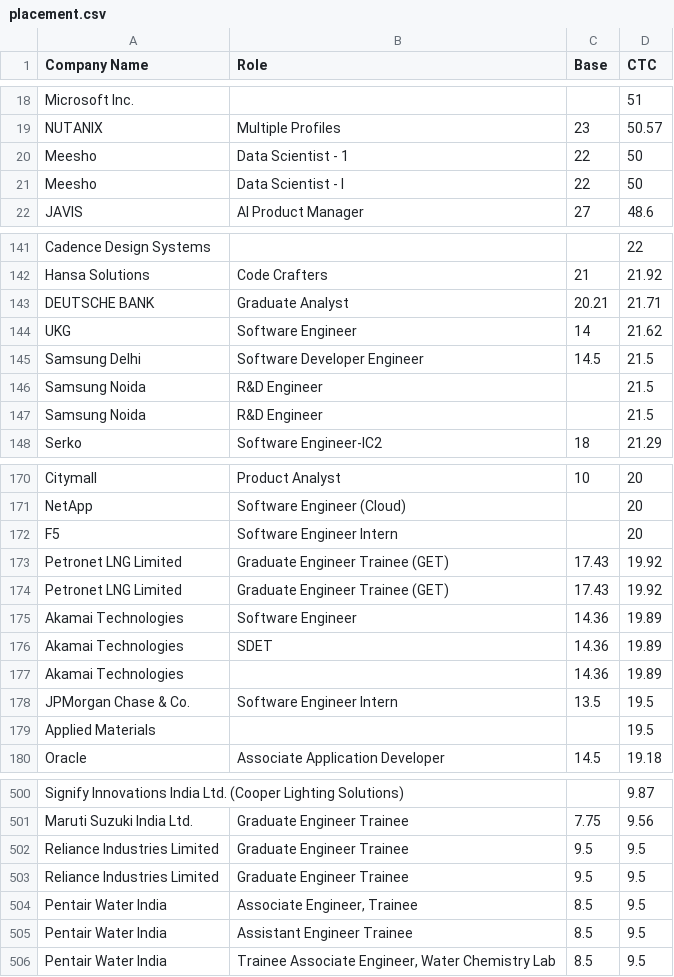
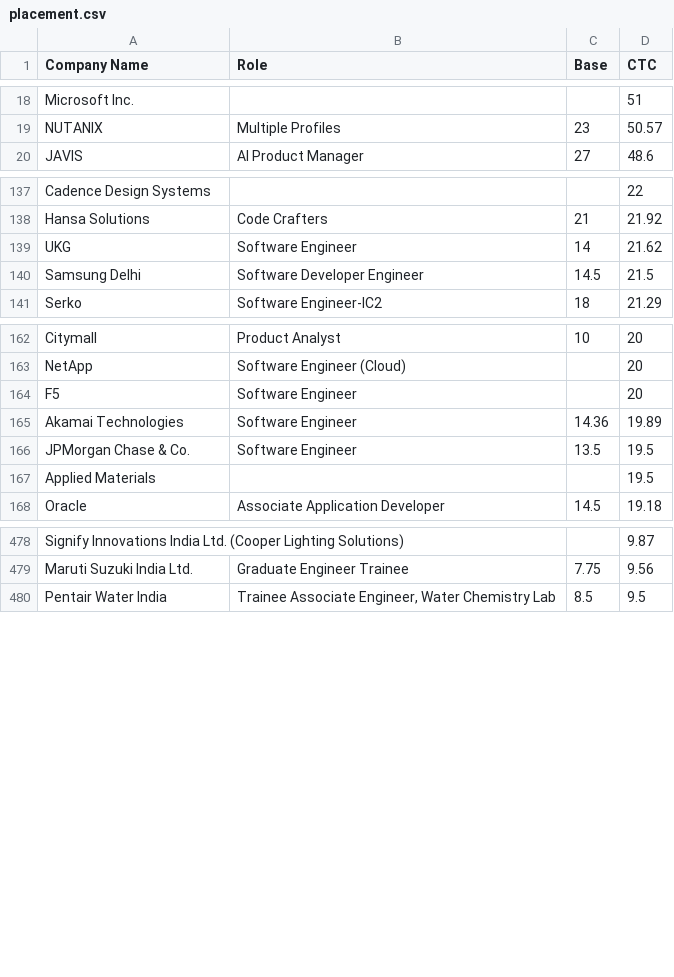
Before and after one commit to anxkhn/placement-data-2025, a CSV file: data/placement.csv, drawn as a sheet; only a part is shown, gaps mark what is left out; the diff covers the shown part only.

```diff
--- a/data/placement.csv
+++ b/data/placement.csv
@@ -19,4 +19,2 @@ Microsoft Inc.,,,51
 NUTANIX,Multiple Profiles,23,50.57
-Meesho,Data Scientist - 1,22,50
-Meesho,Data Scientist - I,22,50
 JAVIS,AI Product Manager,27,48.6
@@ -142,7 +138,4 @@ Cadence Design Systems,,,22
 Hansa Solutions,Code Crafters,21,21.92
-DEUTSCHE BANK,Graduate Analyst,20.21,21.71
 UKG,Software Engineer,14,21.62
 Samsung Delhi,Software Developer Engineer,14.5,21.5
-Samsung Noida,R&D Engineer,,21.5
-Samsung Noida,R&D Engineer,,21.5
 Serko,Software Engineer-IC2,18,21.29
@@ -171,9 +163,5 @@ Citymall,Product Analyst,10,20
 NetApp,Software Engineer (Cloud),,20
-F5,Software Engineer Intern,,20
-Petronet LNG Limited,Graduate Engineer Trainee (GET),17.43,19.92
-Petronet LNG Limited,Graduate Engineer Trainee (GET),17.43,19.92
+F5 ,Software Engineer ,,20
 Akamai Technologies,Software Engineer,14.36,19.89
-Akamai Technologies,SDET,14.36,19.89
-Akamai Technologies,,14.36,19.89
-JPMorgan Chase & Co.,Software Engineer Intern,13.5,19.5
+JPMorgan Chase & Co.,Software Engineer ,13.5,19.5
 Applied Materials,,,19.5
@@ -501,6 +479,2 @@ Signify Innovations India Ltd. (Cooper Lighting Solutions),,,9.87
 Maruti Suzuki India Ltd.,Graduate Engineer Trainee,7.75,9.56
-Reliance Industries Limited,Graduate Engineer Trainee,9.5,9.5
-Reliance Industries Limited,Graduate Engineer Trainee,9.5,9.5
-Pentair Water India,"Associate Engineer, Trainee",8.5,9.5
-Pentair Water India,Assistant Engineer Trainee,8.5,9.5
 Pentair Water India,"Trainee Associate Engineer, Water Chemistry Lab",8.5,9.5
```
Also changed, not shown: 21 removed rows and 29 edited cells elsewhere in this file, data/internship.csv, 2 other files.
